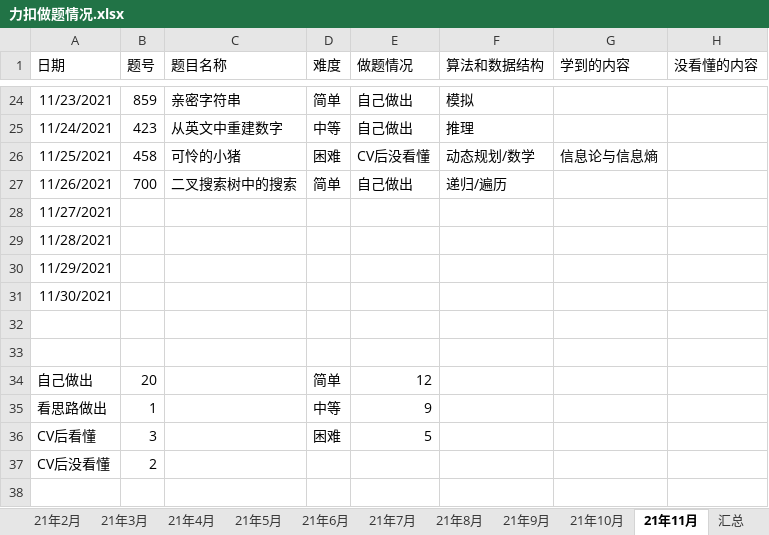
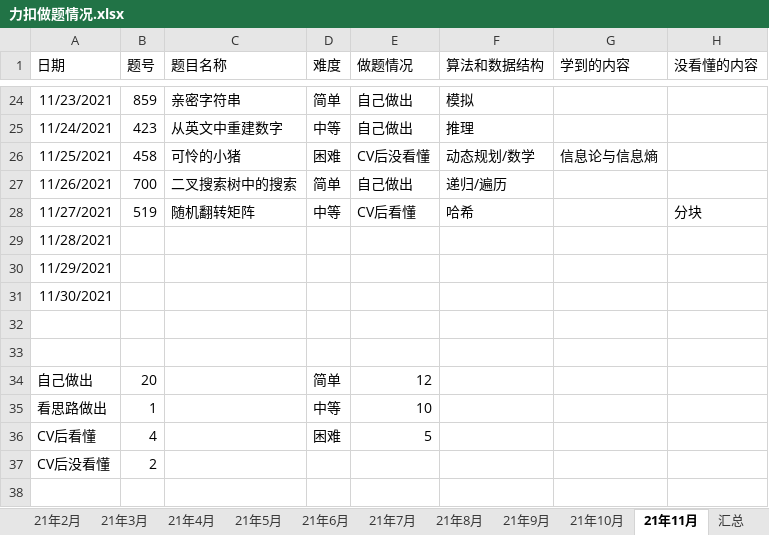
Before and after one commit to S-N-O-R-L-A-X/leetcode, an Excel workbook: 力扣做题情况.xlsx, sheet 21年11月, drawn as a sheet; only a part is shown, gaps mark what is left out; values as stored, in another font and other column widths than the file's, no borders; charts and pictures not drawn; the diff names each change by its address in the sheet, - before the commit and + after, or states it on an @@ line.

Commit message:
11-27

```diff
--- a/力扣做题情况.xlsx (sheet 21年11月)
+++ b/力扣做题情况.xlsx (sheet 21年11月)
-B28 (题号): (empty)
+B28 (题号): 519
-C28 (题目名称): (empty)
+C28 (题目名称): 随机翻转矩阵
-D28 (难度): (empty)
+D28 (难度): 中等
-E28 (做题情况): (empty)
+E28 (做题情况): CV后看懂
-F28 (算法和数据结构): (empty)
+F28 (算法和数据结构): 哈希
-H28 (没看懂的内容): (empty)
+H28 (没看懂的内容): 分块
-E35 (做题情况): 9
+E35 (做题情况): 10
-B36 (题号): 3
+B36 (题号): 4
```
Also changed, not shown: charts or pictures.
